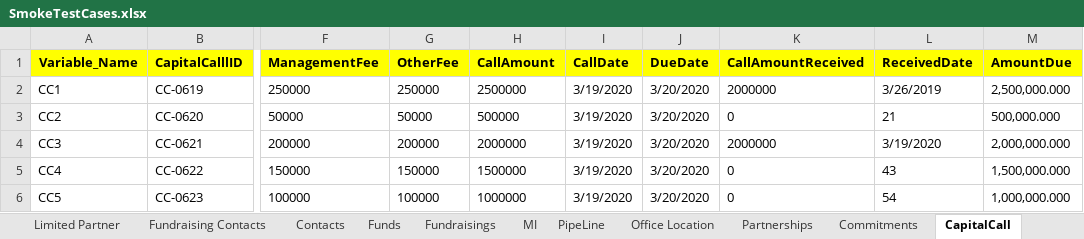
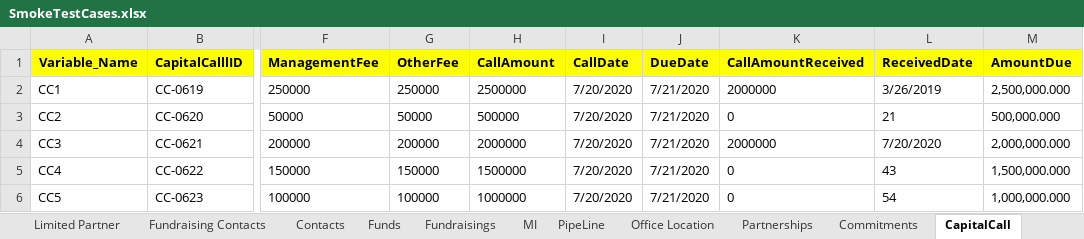
Before and after one commit to NitinNavatar/PE4.3, an Excel workbook: SmokeTestCases.xlsx, sheet CapitalCall, drawn as a sheet; only a part is shown, gaps mark what is left out; values as stored, in another font and other column widths than the file's, no borders; the diff names each change by its address in the sheet, - before the commit and + after, or states it on an @@ line.

```diff
--- a/SmokeTestCases.xlsx (sheet CapitalCall)
+++ b/SmokeTestCases.xlsx (sheet CapitalCall)
-I2:I6 (CallDate): 3/19/2020
+I2:I6 (CallDate): 7/20/2020
-J2:J6 (DueDate): 3/20/2020
+J2:J6 (DueDate): 7/21/2020
-L4 (ReceivedDate): 3/19/2020
+L4 (ReceivedDate): 7/20/2020
```
Also changed, not shown: sheet Commitments, sheet Contacts, sheet Funds, sheet PipeLine, sheet Report, sheet CustomEmailFolder, 2 more sheets, other sheet tabs, TestCases.xlsx, 6 other files.
